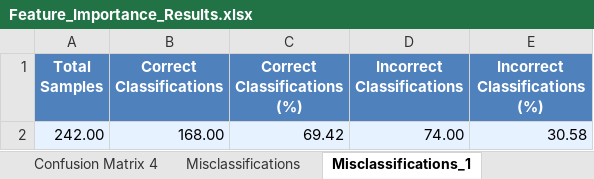
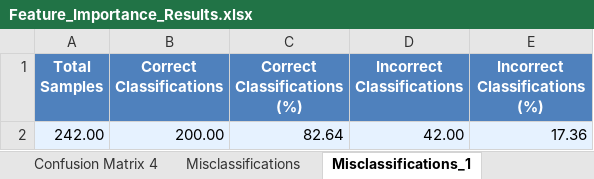
Before and after one commit to JuanLara18/HBS-Survey, an Excel workbook: Output/Organized_Results/Feature_Importance_Results.xlsx, sheet Misclassifications_1, drawn as a sheet; values as stored, in another font and other column widths than the file's, no borders; removed rows and columns are numbered as before the commit, all else as after; the diff names each change by its address in the sheet, - before the commit and + after, or states it on an @@ line.

```diff
--- a/Output/Organized_Results/Feature_Importance_Results.xlsx (sheet Misclassifications_1)
+++ b/Output/Organized_Results/Feature_Importance_Results.xlsx (sheet Misclassifications_1)
-row 2: 242.00 | 168.00 | 69.42 | 74.00 | 30.58
+row 2: 242.00 | 200.00 | 82.64 | 42.00 | 17.36
```
Also changed, not shown: sheet Top Features, sheet Misclassifications, sheet Model Performance, sheet Confusion Matrix 1, sheet Confusion Matrix 4, 25 other files.
